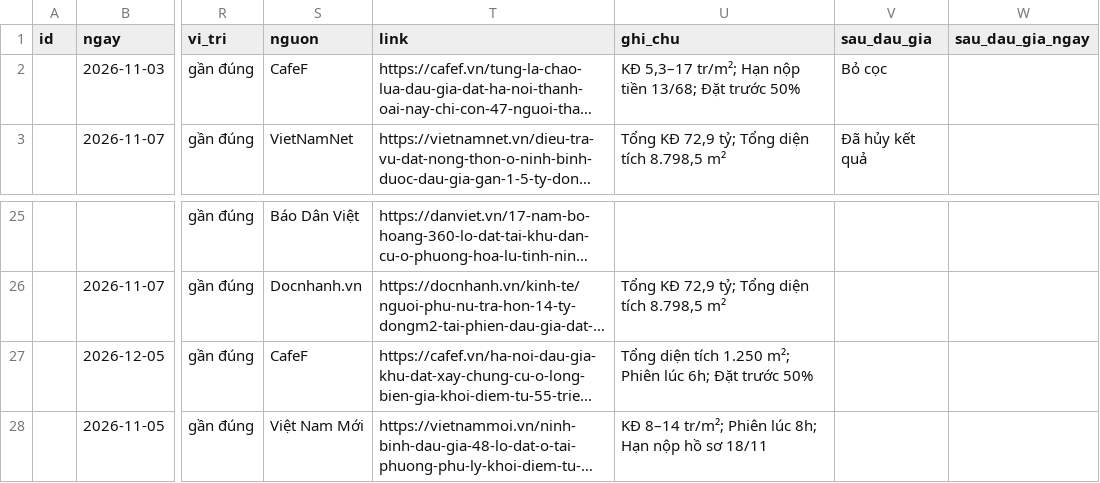
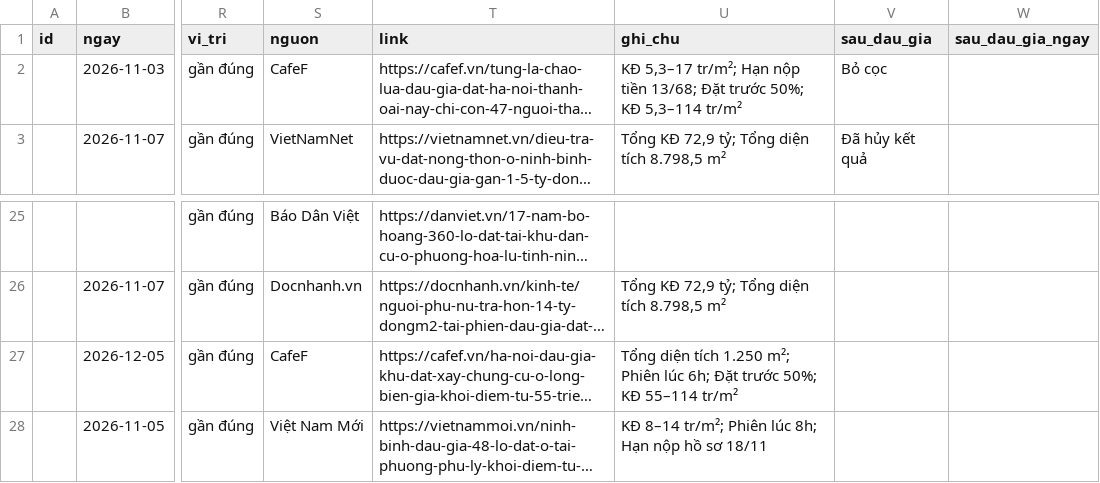
Before and after one commit to pnhimai98-creator/ban-do-dau-gia, a CSV file: cho-duyet.csv, drawn as a sheet; only a part is shown, gaps mark what is left out; long unchanged cells end in …; the diff names each change by its address in the sheet, - before the commit and + after, or states it on an @@ line.

Commit message:
Tự điền 2 ô từ bài báo cho tin chờ duyệt

```diff
--- a/cho-duyet.csv
+++ b/cho-duyet.csv
-U2 (ghi_chu): …Đặt trước 50%
+U2 (ghi_chu): …Đặt trước 50%; KĐ 5,3–114 tr/m²
-U27 (ghi_chu): …Đặt trước 50%
+U27 (ghi_chu): …Đặt trước 50%; KĐ 55–114 tr/m²
```
